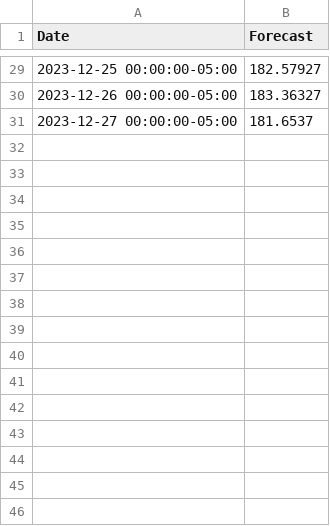
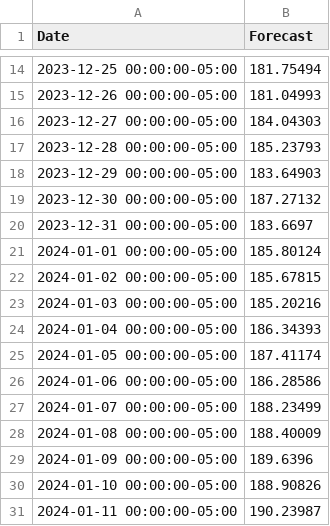
Before and after one commit to mariaachim/stock-market-forecast-application, a CSV file: static/forecasts.csv, drawn as a sheet; only a part is shown, gaps mark what is left out; the diff covers the shown part only.

```diff
--- a/static/forecasts.csv
+++ b/static/forecasts.csv
@@ -29,3 +14,18 @@ Date,Forecast
-2023-12-25 00:00:00-05:00,182.57927
-2023-12-26 00:00:00-05:00,183.36327
-2023-12-27 00:00:00-05:00,181.6537
+2023-12-25 00:00:00-05:00,181.75494
+2023-12-26 00:00:00-05:00,181.04993
+2023-12-27 00:00:00-05:00,184.04303
+2023-12-28 00:00:00-05:00,185.23793
+2023-12-29 00:00:00-05:00,183.64903
+2023-12-30 00:00:00-05:00,187.27132
+2023-12-31 00:00:00-05:00,183.6697
+2024-01-01 00:00:00-05:00,185.80124
+2024-01-02 00:00:00-05:00,185.67815
+2024-01-03 00:00:00-05:00,185.20216
+2024-01-04 00:00:00-05:00,186.34393
+2024-01-05 00:00:00-05:00,187.41174
+2024-01-06 00:00:00-05:00,186.28586
+2024-01-07 00:00:00-05:00,188.23499
+2024-01-08 00:00:00-05:00,188.40009
+2024-01-09 00:00:00-05:00,189.6396
+2024-01-10 00:00:00-05:00,188.90826
+2024-01-11 00:00:00-05:00,190.23987
```
Also changed, not shown: 15 removed rows and 12 edited cells elsewhere in this file, static/historical.csv, 3 other files.
